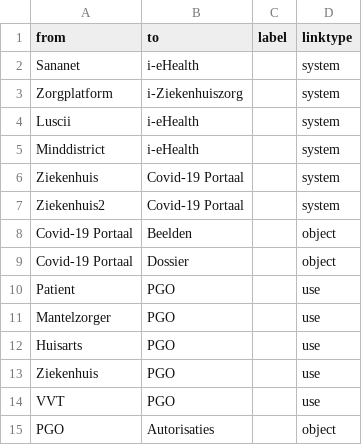
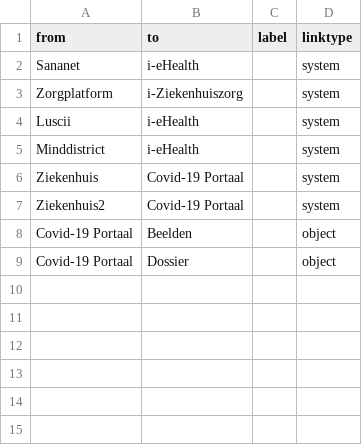
Before and after one commit to gflorijn/CareVis, a CSV file: Data/Platformen-Links.csv, drawn as a sheet.

```diff
--- a/Data/Platformen-Links.csv
+++ b/Data/Platformen-Links.csv
@@ -9,7 +9 @@ Covid-19 Portaal;Beelden;;object
 Covid-19 Portaal;Dossier;;object
-Patient;PGO;;use
-Mantelzorger;PGO;;use
-Huisarts;PGO;;use
-Ziekenhuis;PGO;;use
-VVT;PGO;;use
-PGO;Autorisaties;;object
```
Also changed, not shown: Data/Platformen-Nodes.csv, Data/Standaarden-Links.csv, 14 other files.
